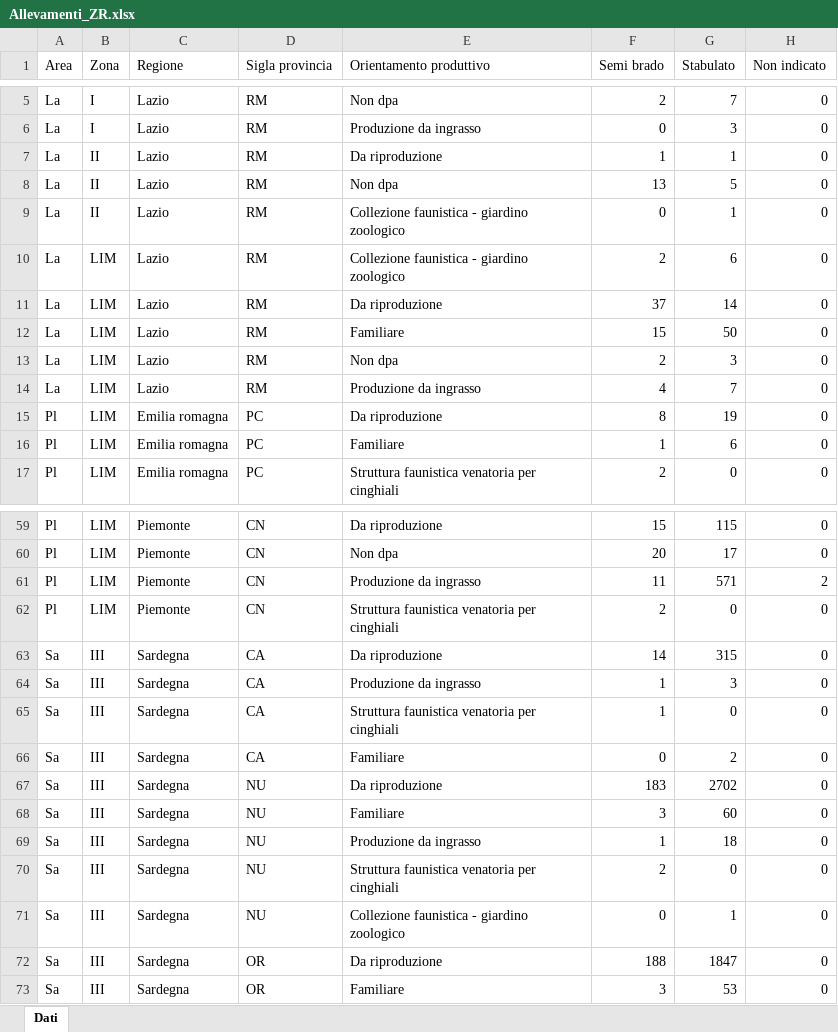
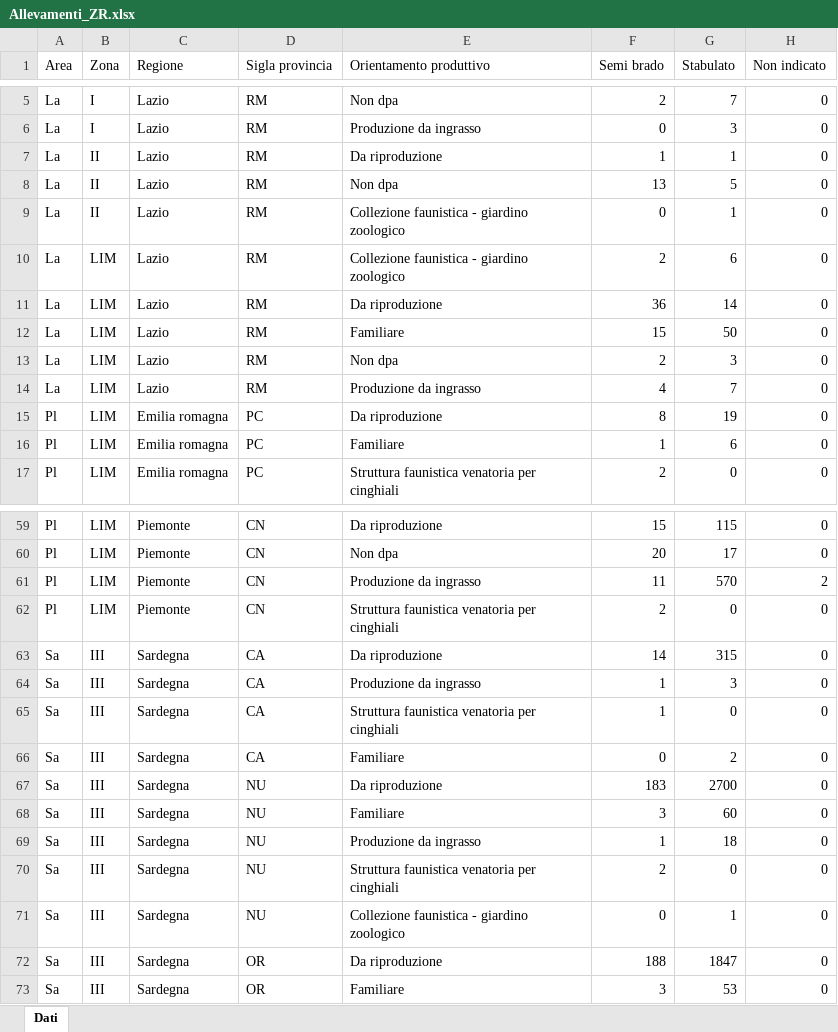
Before and after one commit to IZSAM-StatGIS/ReportPSA, an Excel workbook: Download/Allevamenti_ZR.xlsx, sheet Dati, drawn as a sheet; only a part is shown, gaps mark what is left out; values as stored, in another font and other column widths than the file's, no borders; the diff names each change by its address in the sheet, - before the commit and + after, or states it on an @@ line.

```diff
--- a/Download/Allevamenti_ZR.xlsx (sheet Dati)
+++ b/Download/Allevamenti_ZR.xlsx (sheet Dati)
-F11 (Semi brado): 37
+F11 (Semi brado): 36
-G61 (Stabulato): 571
+G61 (Stabulato): 570
-G67 (Stabulato): 2702
+G67 (Stabulato): 2700
```
Also changed, not shown: Download/Allevamenti_ZP.xlsx, Download/CasiControlli_ZR.xlsx, 20 other files.
